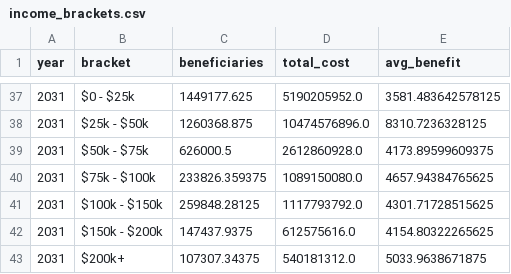
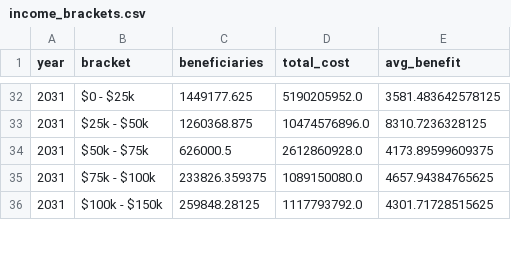
Before and after one commit to PolicyEngine/working-parents-tax-relief-act, a CSV file: frontend/public/data/income_brackets.csv, drawn as a sheet; only a part is shown, gaps mark what is left out; removed rows and columns are numbered as before the commit, all else as after; the diff covers the shown part only; the diff names each change by its address in the sheet, - before the commit and + after, or states it on an @@ line.

```diff
--- a/frontend/public/data/income_brackets.csv
+++ b/frontend/public/data/income_brackets.csv
-row 42: 2031 | $150k - $200k | 147437.9375 | 612575616.0 | 4154.80322265625
-row 43: 2031 | $200k+ | 107307.34375 | 540181312.0 | 5033.9638671875
```
Also changed, not shown: 10 added rows and 18 removed rows elsewhere in this file.
